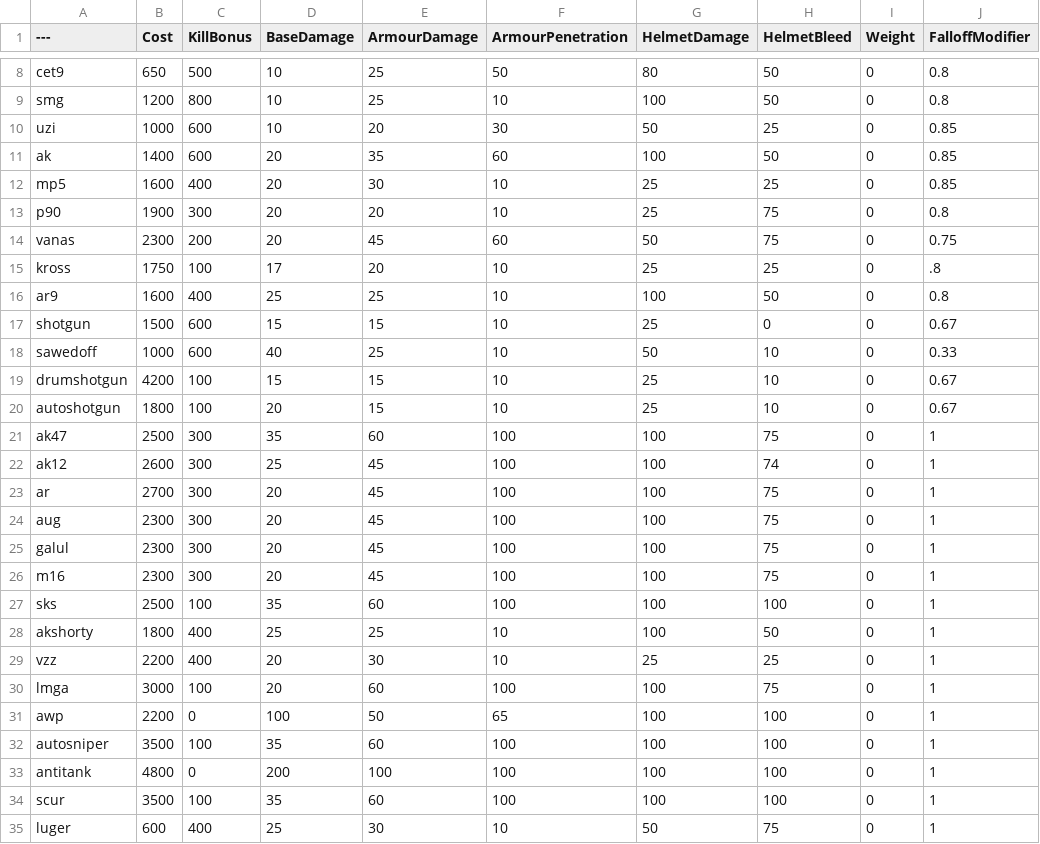
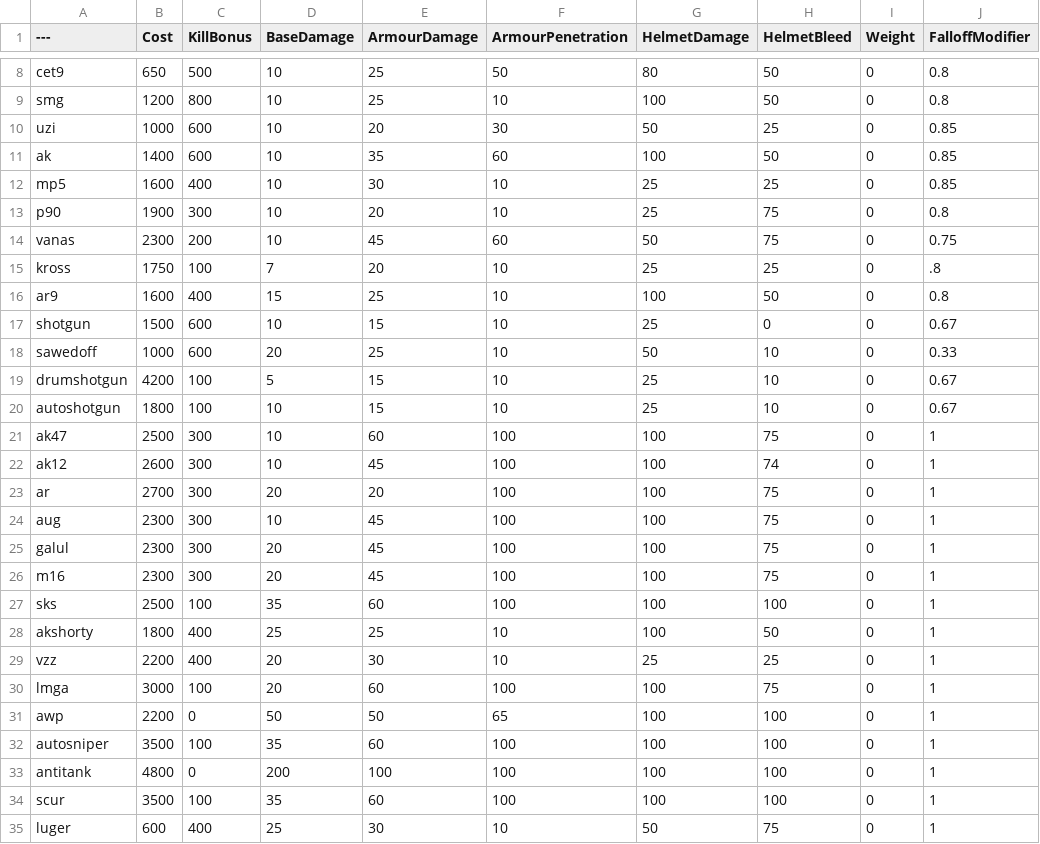
Before and after one commit to TheRealL4D2Ellis/BalancingTable, a CSV file: BalancingTable.csv, drawn as a sheet; only a part is shown, gaps mark what is left out; the diff names each change by its address in the sheet, - before the commit and + after, or states it on an @@ line.

Commit message:
Update BalancingTable.csv

```diff
--- a/BalancingTable.csv
+++ b/BalancingTable.csv
-D11:D14 (BaseDamage): 20
+D11:D14 (BaseDamage): 10
-D15 (BaseDamage): 17
+D15 (BaseDamage): 7
-D16 (BaseDamage): 25
+D16 (BaseDamage): 15
-D17 (BaseDamage): 15
+D17 (BaseDamage): 10
-D18 (BaseDamage): 40
+D18 (BaseDamage): 20
-D19 (BaseDamage): 15
+D19 (BaseDamage): 5
-D20 (BaseDamage): 20
+D20 (BaseDamage): 10
-D21 (BaseDamage): 35
+D21 (BaseDamage): 10
-D22 (BaseDamage): 25
+D22 (BaseDamage): 10
-E23 (ArmourDamage): 45
+E23 (ArmourDamage): 20
-D24 (BaseDamage): 20
+D24 (BaseDamage): 10
-D31 (BaseDamage): 100
+D31 (BaseDamage): 50
```
